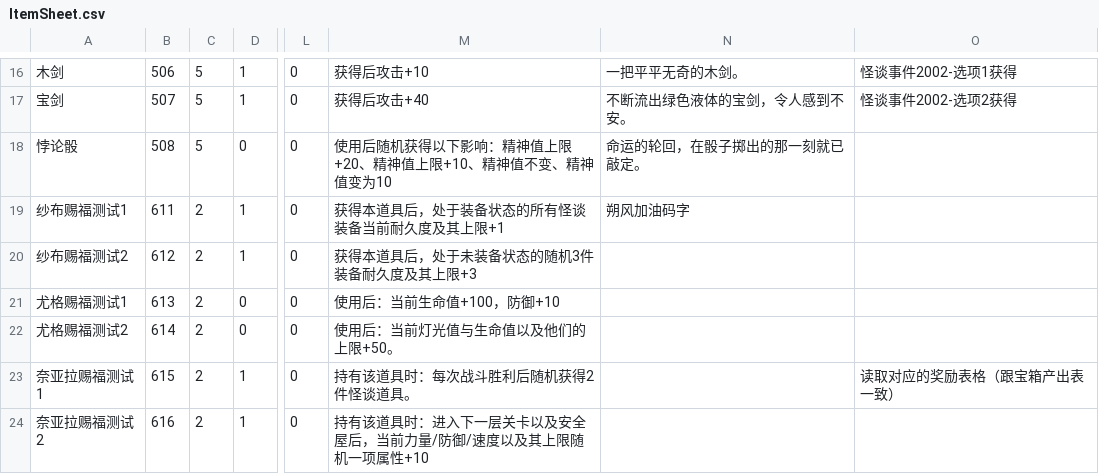
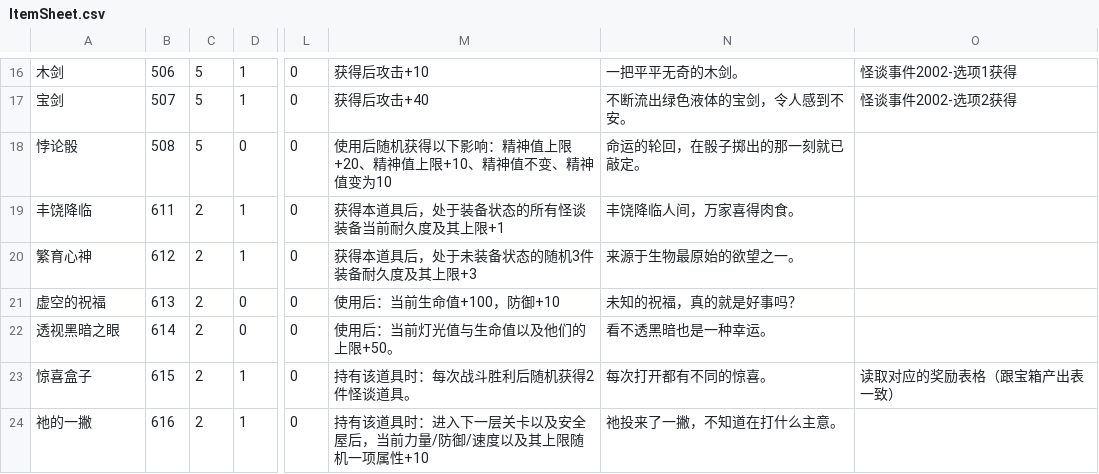
Before and after one commit to MarcAnthorn/CoreBlazer_2025_2_20_Ver2, a CSV file: Assets/Resources/ItemData/ItemSheet.csv, drawn as a sheet; only a part is shown, gaps mark what is left out; the diff names each change by its address in the sheet, - before the commit and + after, or states it on an @@ line.

Commit message:
再推送：最新道具表逻辑

```diff
--- a/Assets/Resources/ItemData/ItemSheet.csv
+++ b/Assets/Resources/ItemData/ItemSheet.csv
-A19: 纱布赐福测试1
+A19: 丰饶降临
-N19: 朔风加油码字
+N19: 丰饶降临人间，万家喜得肉食。
-A20: 纱布赐福测试2
+A20: 繁育心神
-N20: (empty)
+N20: 来源于生物最原始的欲望之一。
-A21: 尤格赐福测试1
+A21: 虚空的祝福
-N21: (empty)
+N21: 未知的祝福，真的就是好事吗？
-A22: 尤格赐福测试2
+A22: 透视黑暗之眼
-N22: (empty)
+N22: 看不透黑暗也是一种幸运。
-A23: 奈亚拉赐福测试1
+A23: 惊喜盒子
-N23: (empty)
+N23: 每次打开都有不同的惊喜。
-A24: 奈亚拉赐福测试2
+A24: 祂的一撇
-N24: (empty)
+N24: 祂投来了一撇，不知道在打什么主意。
```
